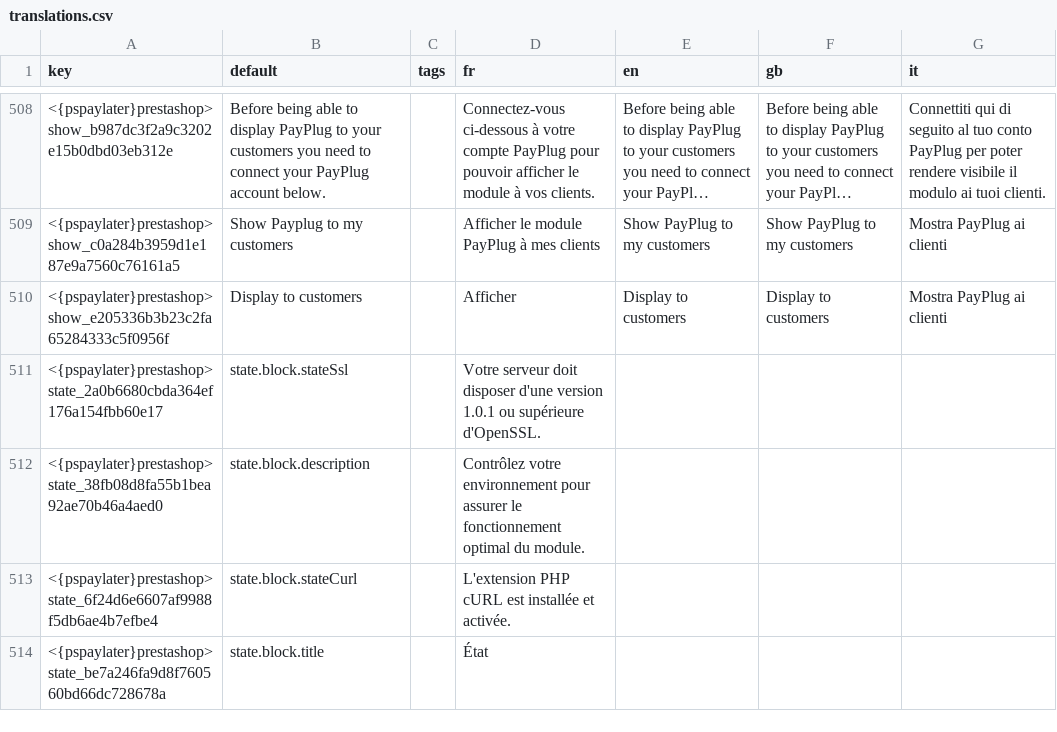
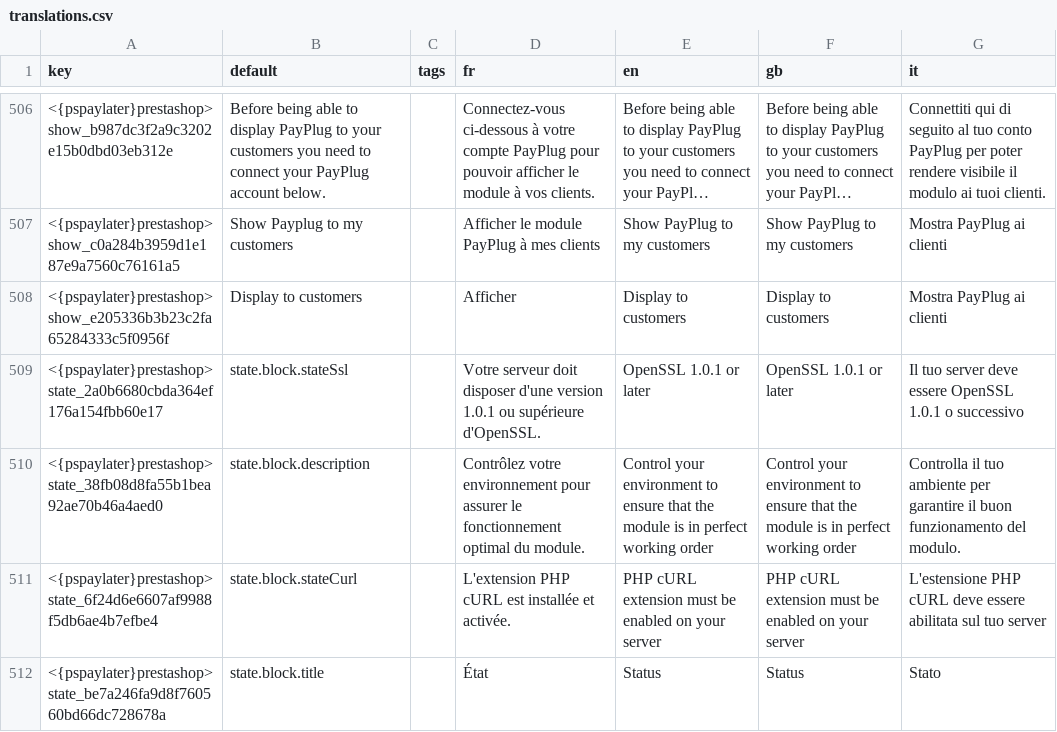
Before and after one commit to payplug/payplug-prestashop, a CSV file: dev/dist/pspaylater/translations.csv, drawn as a sheet; only a part is shown, gaps mark what is left out; long unchanged cells end in …; addresses are those after the commit; the diff covers the shown part only; the diff names each change by its address in the sheet, - before the commit and + after, or states it on an @@ line.

```diff
--- a/dev/dist/pspaylater/translations.csv
+++ b/dev/dist/pspaylater/translations.csv
-E509 (en): (empty)
+E509 (en): OpenSSL 1.0.1 or later
-F509 (gb): (empty)
+F509 (gb): OpenSSL 1.0.1 or later
-G509 (it): (empty)
+G509 (it): Il tuo server deve essere OpenSSL 1.0.1 o successivo
-E510 (en): (empty)
+E510 (en): Control your environment to ensure that the module is in perfect working order
-F510 (gb): (empty)
+F510 (gb): Control your environment to ensure that the module is in perfect working order
-G510 (it): (empty)
+G510 (it): Controlla il tuo ambiente per garantire il buon funzionamento del modulo.
-E511 (en): (empty)
+E511 (en): PHP cURL extension must be enabled on your server
-F511 (gb): (empty)
+F511 (gb): PHP cURL extension must be enabled on your server
-G511 (it): (empty)
+G511 (it): L'estensione PHP cURL deve essere abilitata sul tuo server
-E512 (en): (empty)
+E512 (en): Status
-F512 (gb): (empty)
+F512 (gb): Status
-G512 (it): (empty)
+G512 (it): Stato
```
Also changed, not shown: 2 removed rows and 27 edited cells elsewhere in this file, dev/dist/payplug/translations.csv, 6 other files.
